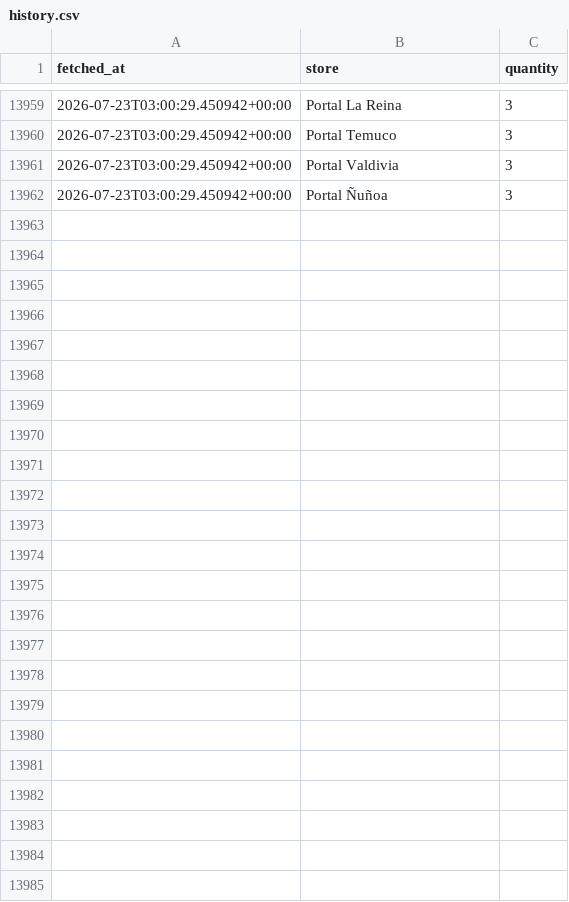
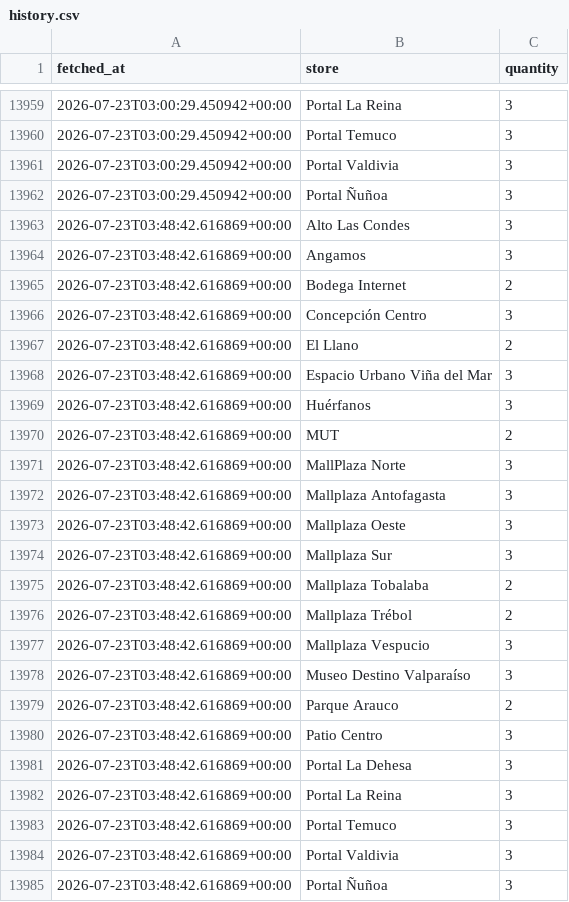
Before and after one commit to mikefossati/bottartica, a CSV file: data/history.csv, drawn as a sheet; only a part is shown, gaps mark what is left out; the diff names each change by its address in the sheet, - before the commit and + after, or states it on an @@ line.

```diff
--- a/data/history.csv
+++ b/data/history.csv
+row 13963: 2026-07-23T03:48:42.616869+00:00 | Alto Las Condes | 3
+row 13964: 2026-07-23T03:48:42.616869+00:00 | Angamos | 3
+row 13965: 2026-07-23T03:48:42.616869+00:00 | Bodega Internet | 2
+row 13966: 2026-07-23T03:48:42.616869+00:00 | Concepción Centro | 3
+row 13967: 2026-07-23T03:48:42.616869+00:00 | El Llano | 2
+row 13968: 2026-07-23T03:48:42.616869+00:00 | Espacio Urbano Viña del Mar | 3
+row 13969: 2026-07-23T03:48:42.616869+00:00 | Huérfanos | 3
+row 13970: 2026-07-23T03:48:42.616869+00:00 | MUT | 2
+row 13971: 2026-07-23T03:48:42.616869+00:00 | MallPlaza Norte | 3
+row 13972: 2026-07-23T03:48:42.616869+00:00 | Mallplaza Antofagasta | 3
+row 13973: 2026-07-23T03:48:42.616869+00:00 | Mallplaza Oeste | 3
+row 13974: 2026-07-23T03:48:42.616869+00:00 | Mallplaza Sur | 3
+row 13975: 2026-07-23T03:48:42.616869+00:00 | Mallplaza Tobalaba | 2
+row 13976: 2026-07-23T03:48:42.616869+00:00 | Mallplaza Trébol | 2
+row 13977: 2026-07-23T03:48:42.616869+00:00 | Mallplaza Vespucio | 3
+row 13978: 2026-07-23T03:48:42.616869+00:00 | Museo Destino Valparaíso | 3
+row 13979: 2026-07-23T03:48:42.616869+00:00 | Parque Arauco | 2
+row 13980: 2026-07-23T03:48:42.616869+00:00 | Patio Centro | 3
+row 13981: 2026-07-23T03:48:42.616869+00:00 | Portal La Dehesa | 3
+row 13982: 2026-07-23T03:48:42.616869+00:00 | Portal La Reina | 3
+row 13983: 2026-07-23T03:48:42.616869+00:00 | Portal Temuco | 3
+row 13984: 2026-07-23T03:48:42.616869+00:00 | Portal Valdivia | 3
+row 13985: 2026-07-23T03:48:42.616869+00:00 | Portal Ñuñoa | 3
```
